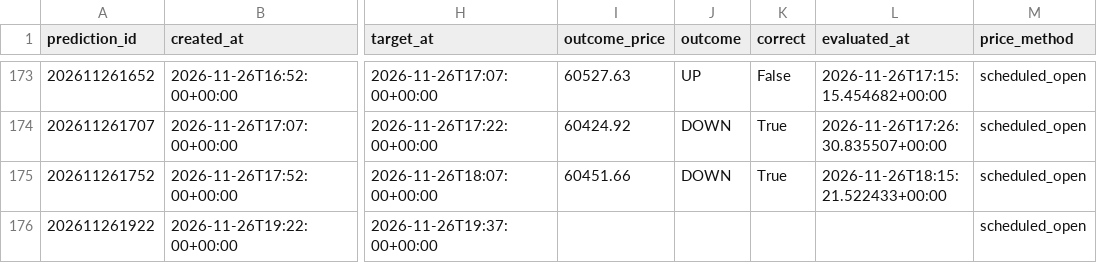
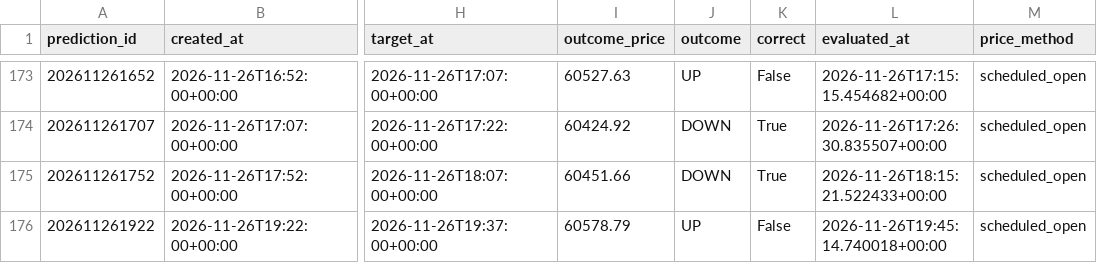
Before and after one commit to UncleJeffaffa/bitcoin-prediction-bot, a CSV file: paper_filtered_mean_reversion.csv, drawn as a sheet; only a part is shown, gaps mark what is left out; the diff names each change by its address in the sheet, - before the commit and + after, or states it on an @@ line.

```diff
--- a/paper_filtered_mean_reversion.csv
+++ b/paper_filtered_mean_reversion.csv
-I176 (outcome_price): (empty)
+I176 (outcome_price): 60578.79
-J176 (outcome): (empty)
+J176 (outcome): UP
-K176 (correct): (empty)
+K176 (correct): False
-L176 (evaluated_at): (empty)
+L176 (evaluated_at): 2026-11-26T19:45:14.740018+00:00
```
Also changed, not shown: paper_mean_reversion.csv, predictions.csv.
